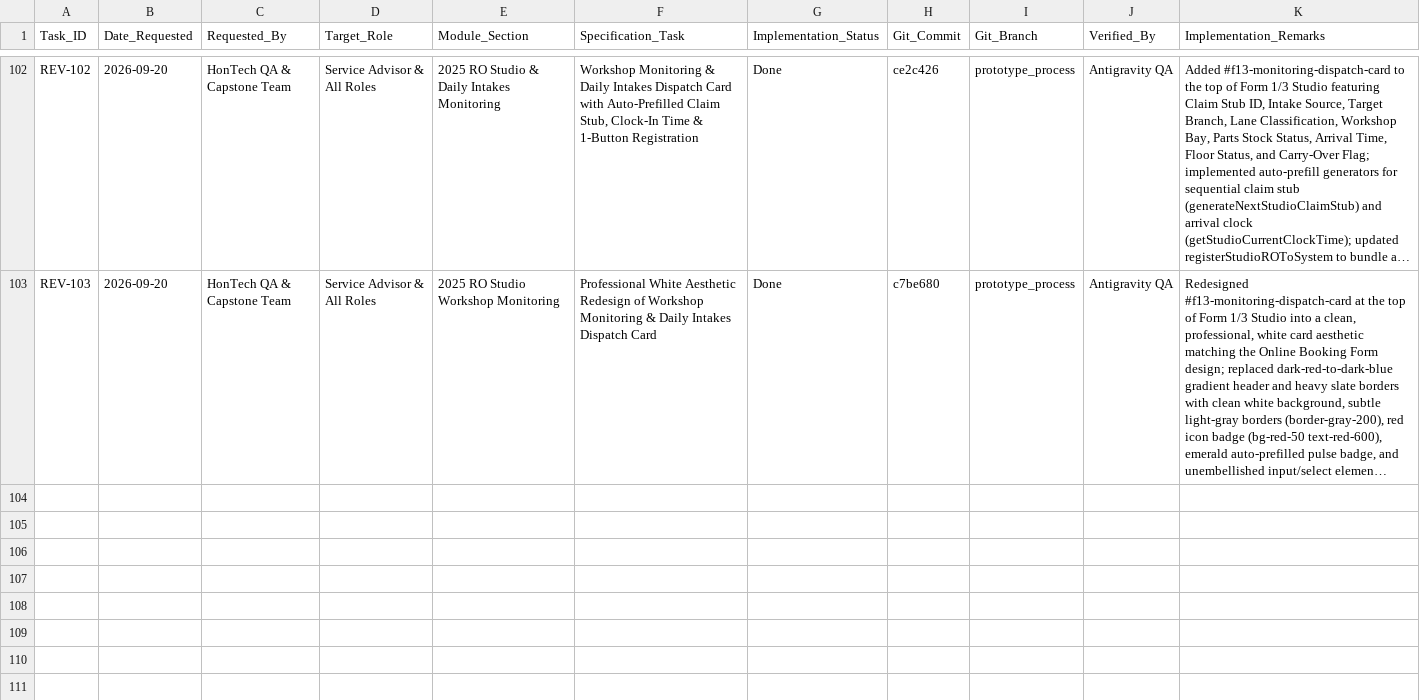
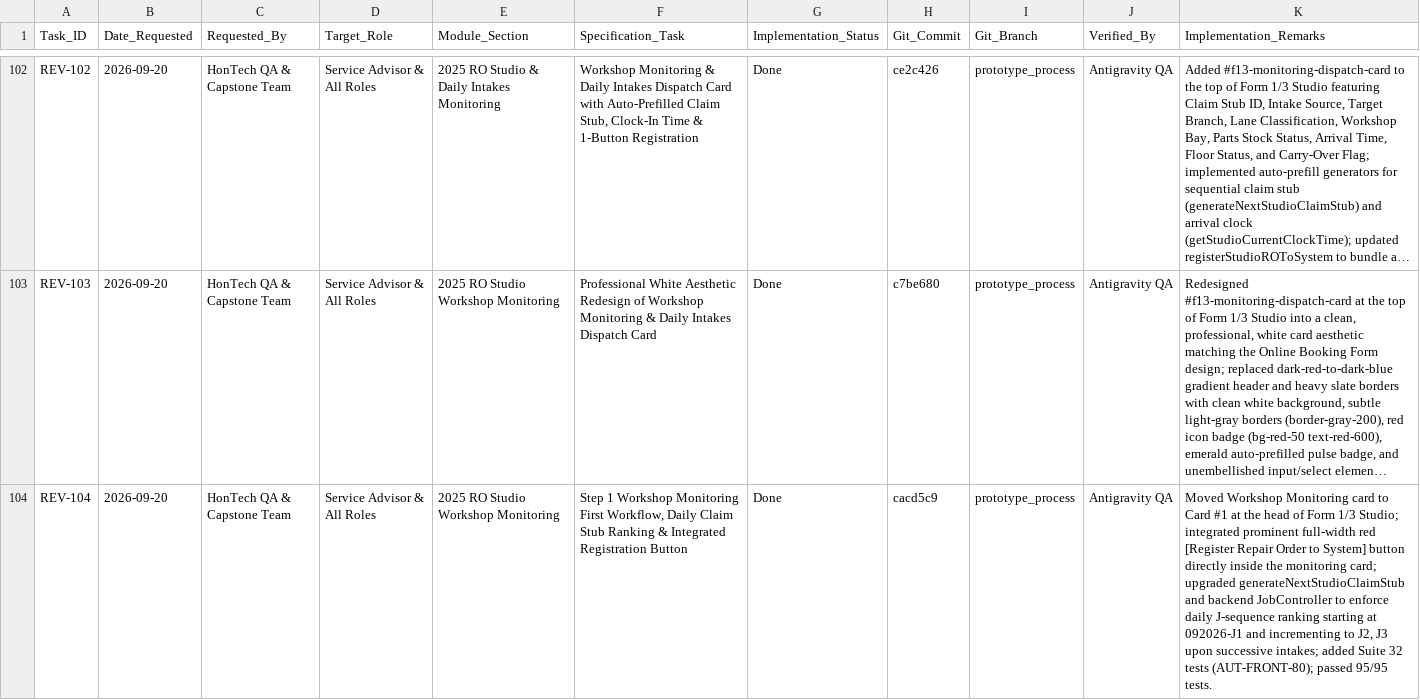
Before and after one commit to Justin-stack101/Hontech_Main_Active_Development_PHP_SQL, a CSV file: Revisions checklist.csv, drawn as a sheet; only a part is shown, gaps mark what is left out; long unchanged cells end in …; the diff names each change by its address in the sheet, - before the commit and + after, or states it on an @@ line.

Commit message:
feat(REV-104): position workshop monitoring as step 1 with integrated registration button and daily J claim stub ranking

```diff
--- a/Revisions checklist.csv
+++ b/Revisions checklist.csv
+row 104: REV-104 | 2026-09-20 | HonTech QA & Capstone Team | Service Advisor & All Roles | 2025 RO Studio Workshop Monitoring | Step 1 Workshop Monitoring First Workflow, Daily Claim Stub Ranking & Integrated Registration Button | Done | cacd5c9 | prototype_process | Antigravity QA | Moved Workshop Monitoring card to Card #1 at the head of Form 1/3 Studio; integrated prominent full-width red [Register Repair Order to System] button directly inside the monitoring card; upgraded generateNextStudioClaimStub and backend JobController to enforce daily J-sequence ranking starting at 092026-J1 and incrementing to J2, J3 upon successive intakes; added Suite 32 tests (AUT-FRONT-80); passed 95/95 tests.
```
Also changed, not shown: Hontech Documentation/HONTECH_QA_TEST_CHECKLIST.csv, 6 other files.
